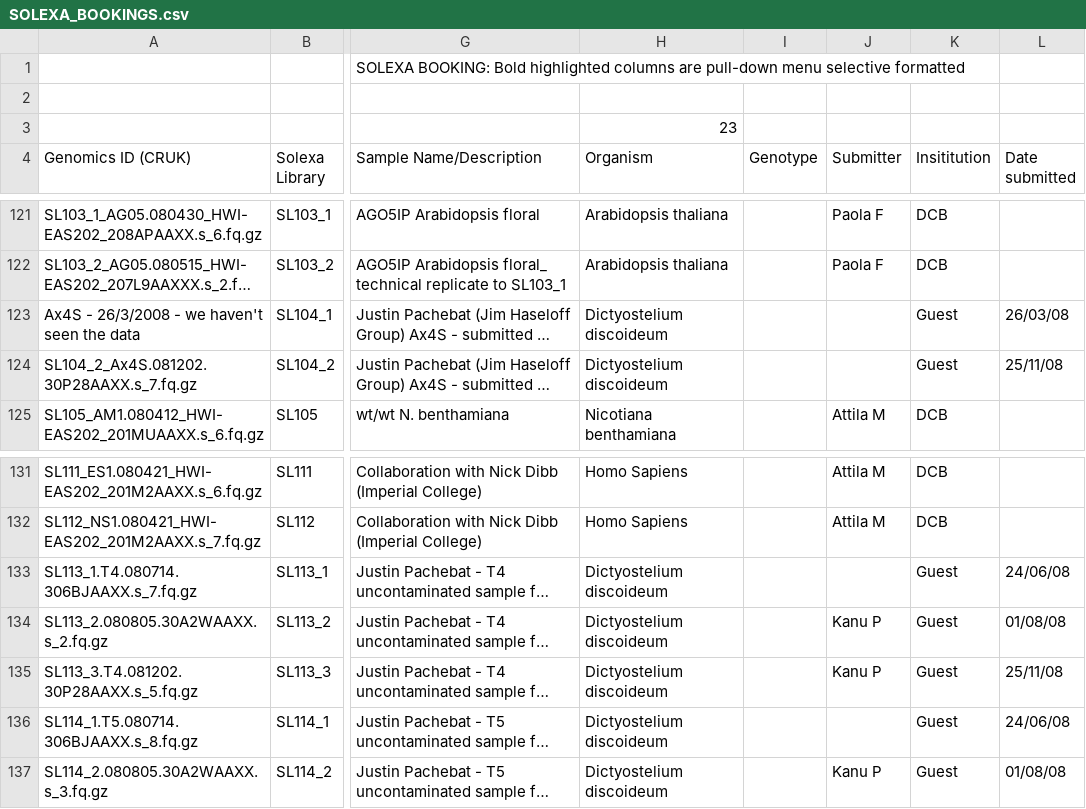
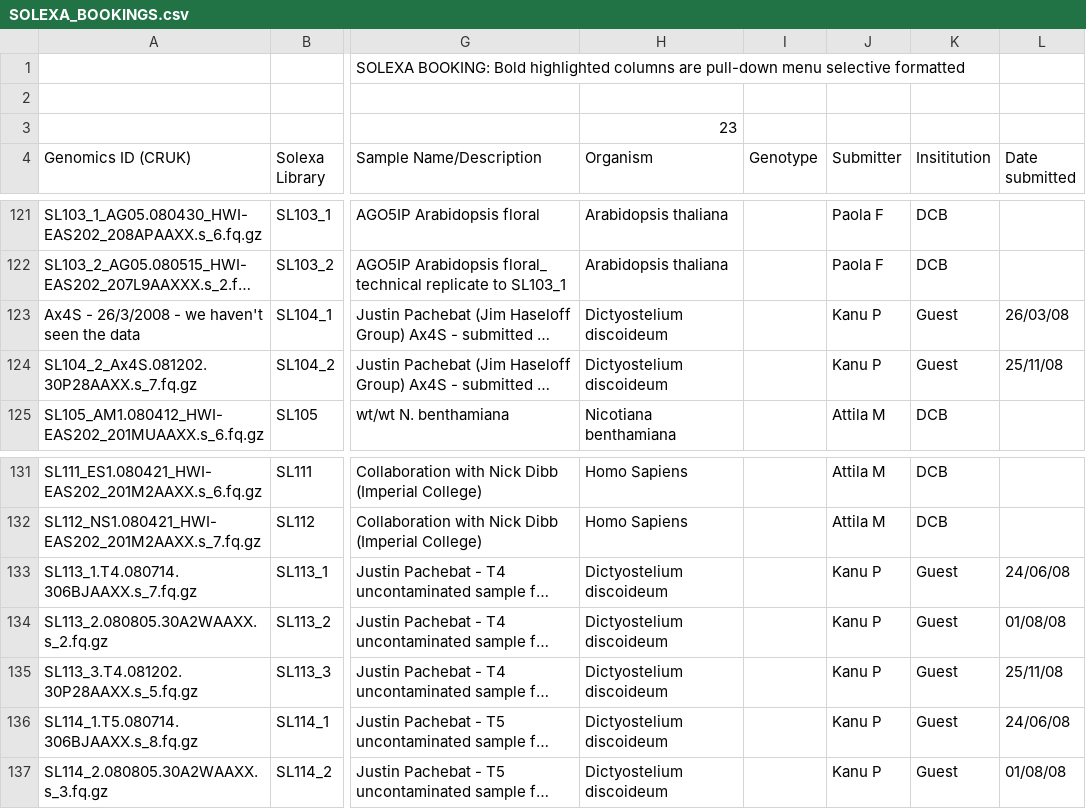
Before and after one commit to kimrutherford/bio-chado-view, a CSV file: etc/SOLEXA_BOOKINGS.csv, drawn as a sheet; only a part is shown, gaps mark what is left out; long unchanged cells end in …; the diff names each change by its address in the sheet, - before the commit and + after, or states it on an @@ line.

Commit message:
Spreadsheet fixes.
git-svn-id: file:///data/subversion/smallrna/pipeline/trunk@539 721a6f05-5756-4a90-b3fc-8e2b6c5fda0e

```diff
--- a/etc/SOLEXA_BOOKINGS.csv
+++ b/etc/SOLEXA_BOOKINGS.csv
-J123:J124 (Submitter): (empty)
+J123:J124 (Submitter): Kanu P
-J133 (Submitter): (empty)
+J133 (Submitter): Kanu P
-J136 (Submitter): (empty)
+J136 (Submitter): Kanu P
```
